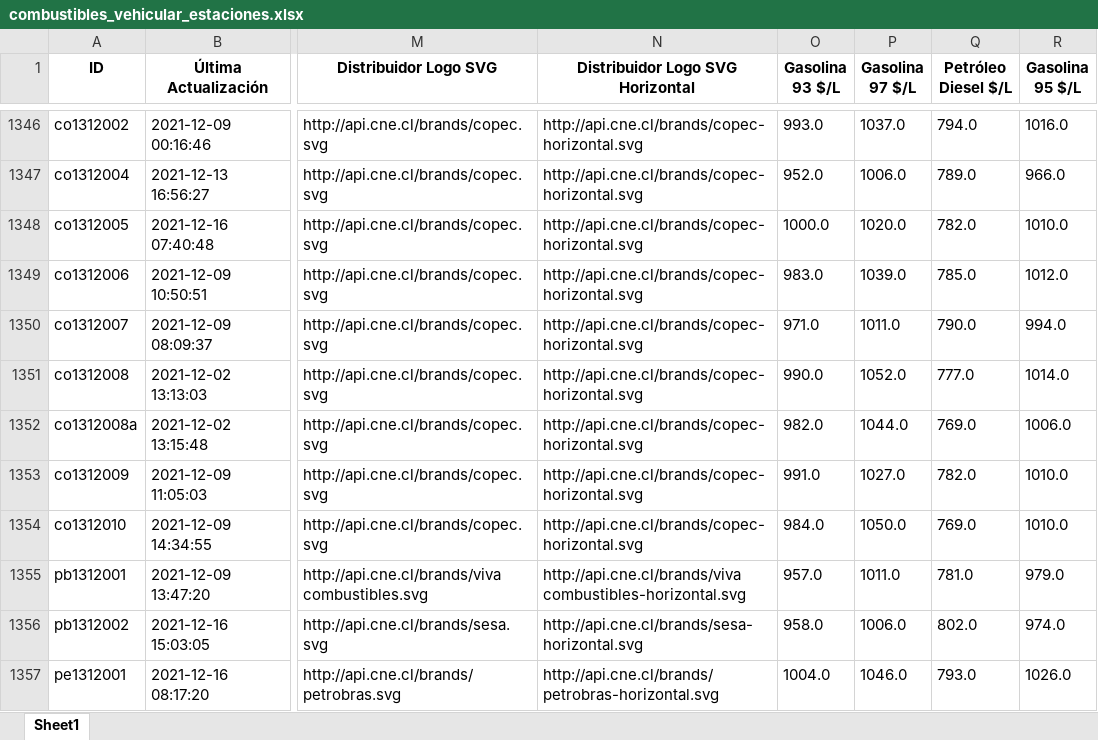
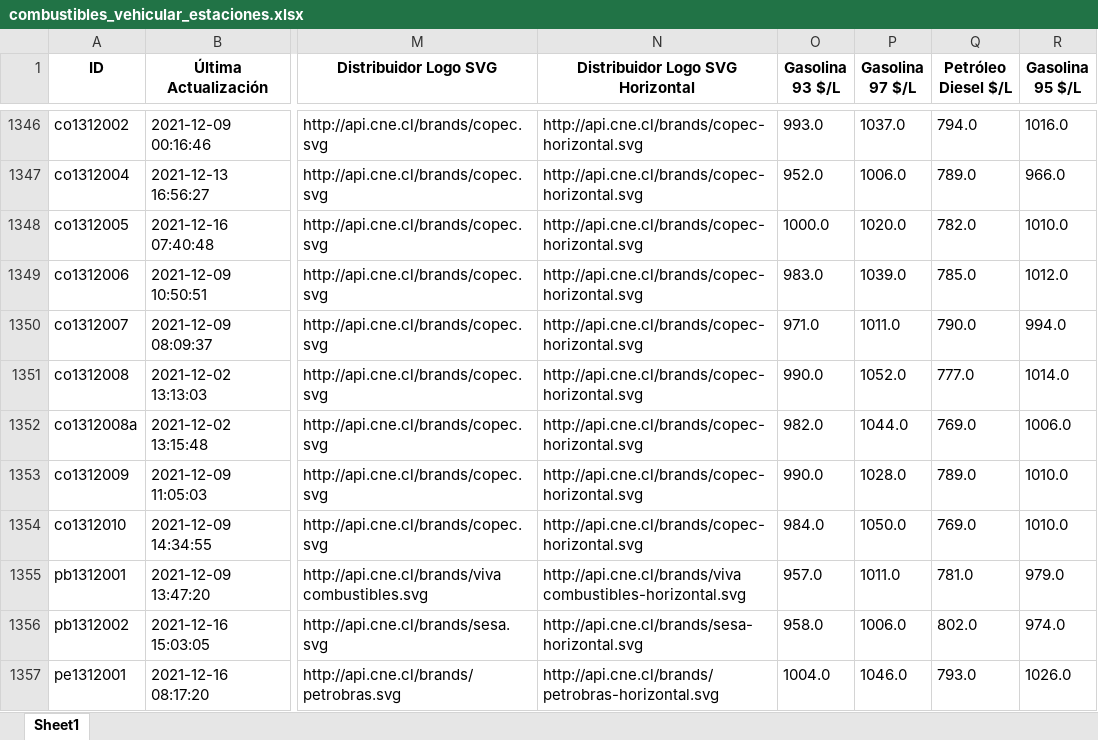
Before and after one commit to Sud-Austral/data_energia, an Excel workbook: combustibles_vehicular_estaciones.xlsx, sheet Sheet1, drawn as a sheet; only a part is shown, gaps mark what is left out; values as stored, in another font and other column widths than the file's, no borders; the diff covers the shown part only; the diff names each change by its address in the sheet, - before the commit and + after, or states it on an @@ line.

```diff
--- a/combustibles_vehicular_estaciones.xlsx (sheet Sheet1)
+++ b/combustibles_vehicular_estaciones.xlsx (sheet Sheet1)
-O1353 (Gasolina 93 $/L): 991.0
+O1353 (Gasolina 93 $/L): 990.0
-P1353 (Gasolina 97 $/L): 1027.0
+P1353 (Gasolina 97 $/L): 1028.0
-Q1353 (Petróleo Diesel $/L): 782.0
+Q1353 (Petróleo Diesel $/L): 789.0
```
Also changed, not shown: 112 edited cells elsewhere in this sheet, balance-de-energia_v1_balance-nacional_consumo-final.xlsx, calefaccion-en-linea_v1_kerosene.xlsx, 27 other files.
